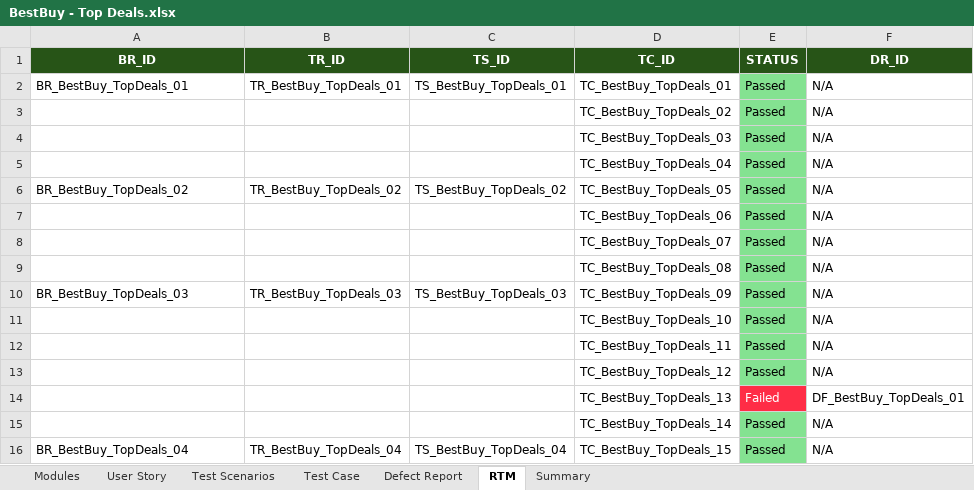
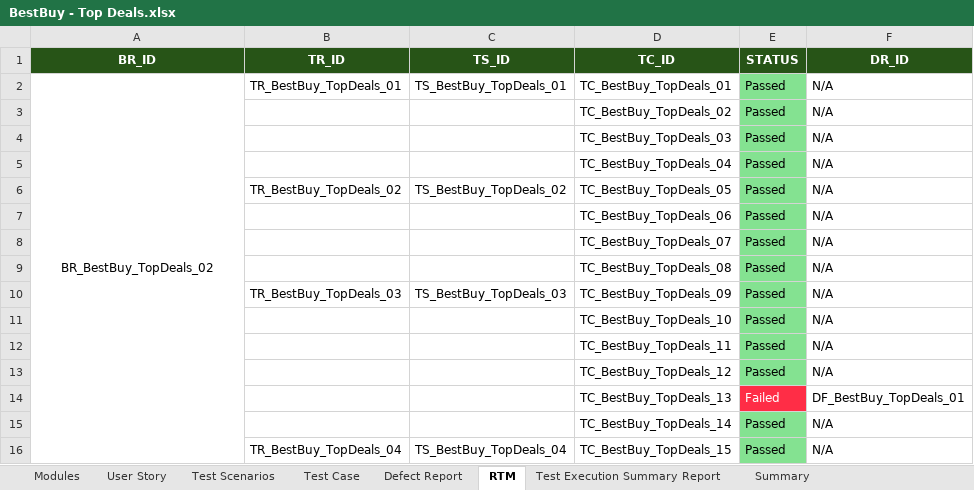
Before and after one commit to Alluri-Soujanya8/BestBuy, an Excel workbook: BestBuy - Top Deals.xlsx, sheet RTM, drawn as a sheet; values as stored, in another font and other column widths than the file's, no borders; the diff names each change by its address in the sheet, - before the commit and + after, or states it on an @@ line.

Commit message:
Top Deals - Fourth Commit
Manual Testing

```diff
--- a/BestBuy - Top Deals.xlsx (sheet RTM)
+++ b/BestBuy - Top Deals.xlsx (sheet RTM)
+sheet tab: Test Execution Summary Report
-A2 (BR_ID): BR_BestBuy_TopDeals_01
+A2 (BR_ID): BR_BestBuy_TopDeals_02
-A2 alignment: left
+A2 alignment: center
+A2:A16 merged
-A6 (BR_ID): BR_BestBuy_TopDeals_02
+A6 (BR_ID): (empty)
-A10 (BR_ID): BR_BestBuy_TopDeals_03
+A10 (BR_ID): (empty)
-A16 (BR_ID): BR_BestBuy_TopDeals_04
+A16 (BR_ID): (empty)
```
Also changed, not shown: sheet Test Case, sheet Summary, sheet Defect Report, sheet Modules, sheet User Story, charts or pictures.
